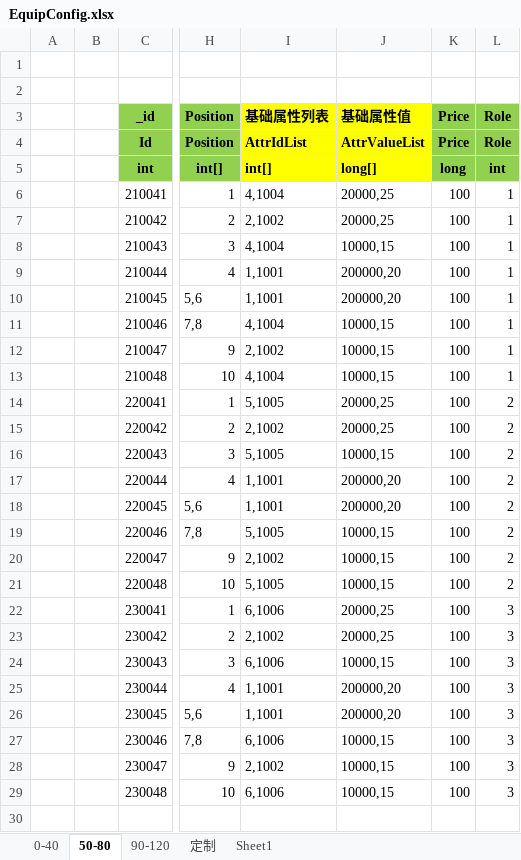
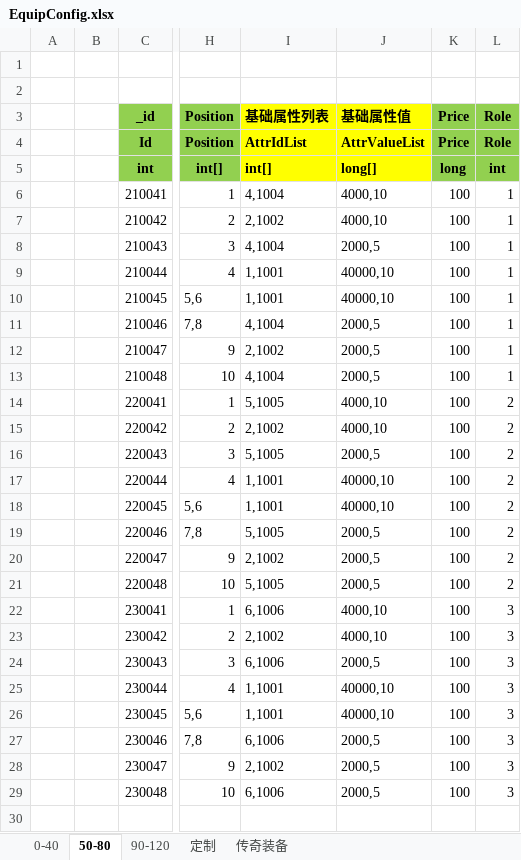
Before and after one commit to wokanjianyang/legend2, an Excel workbook: Excel/EquipConfig.xlsx, sheet 50-80, drawn as a sheet; only a part is shown, gaps mark what is left out; values as stored, in another font and other column widths than the file's, no borders; the diff covers the shown part only; the diff names each change by its address in the sheet, - before the commit and + after, or states it on an @@ line.

```diff
--- a/Excel/EquipConfig.xlsx (sheet 50-80)
+++ b/Excel/EquipConfig.xlsx (sheet 50-80)
-sheet tab: Sheet1
+sheet tab: 传奇装备
-J6:J7 (基础属性值): 20000,25
+J6:J7 (基础属性值): 4000,10
-J8 (基础属性值): 10000,15
+J8 (基础属性值): 2000,5
-J9:J10 (基础属性值): 200000,20
+J9:J10 (基础属性值): 40000,10
-J11:J13 (基础属性值): 10000,15
+J11:J13 (基础属性值): 2000,5
-J14:J15 (基础属性值): 20000,25
+J14:J15 (基础属性值): 4000,10
-J16 (基础属性值): 10000,15
+J16 (基础属性值): 2000,5
-J17:J18 (基础属性值): 200000,20
+J17:J18 (基础属性值): 40000,10
-J19:J21 (基础属性值): 10000,15
+J19:J21 (基础属性值): 2000,5
-J22:J23 (基础属性值): 20000,25
+J22:J23 (基础属性值): 4000,10
-J24 (基础属性值): 10000,15
+J24 (基础属性值): 2000,5
-J25:J26 (基础属性值): 200000,20
+J25:J26 (基础属性值): 40000,10
-J27:J29 (基础属性值): 10000,15
+J27:J29 (基础属性值): 2000,5
```
Also changed, not shown: 8 edited cells elsewhere in this sheet, sheet 传奇装备, Excel/AchievementTaskConfig.xlsx, Excel/AttrEntryConfig.xlsx, 14 other files.
